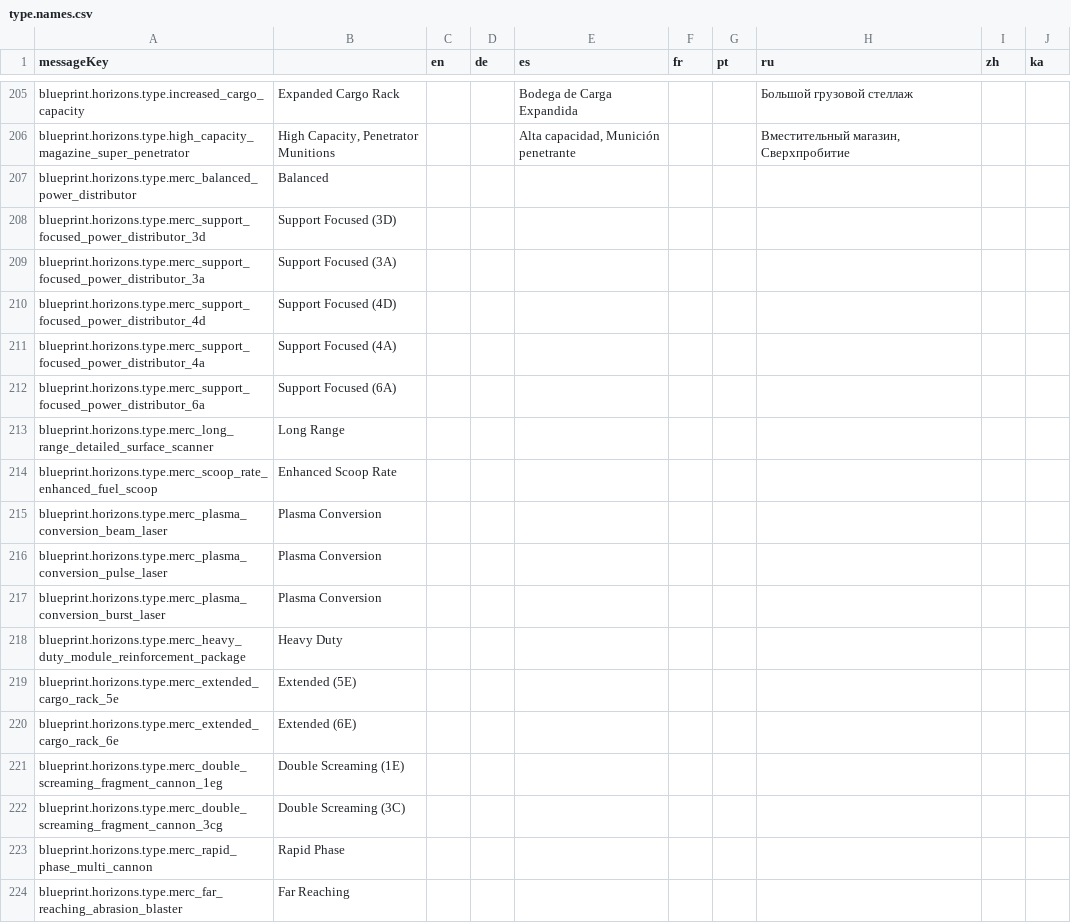
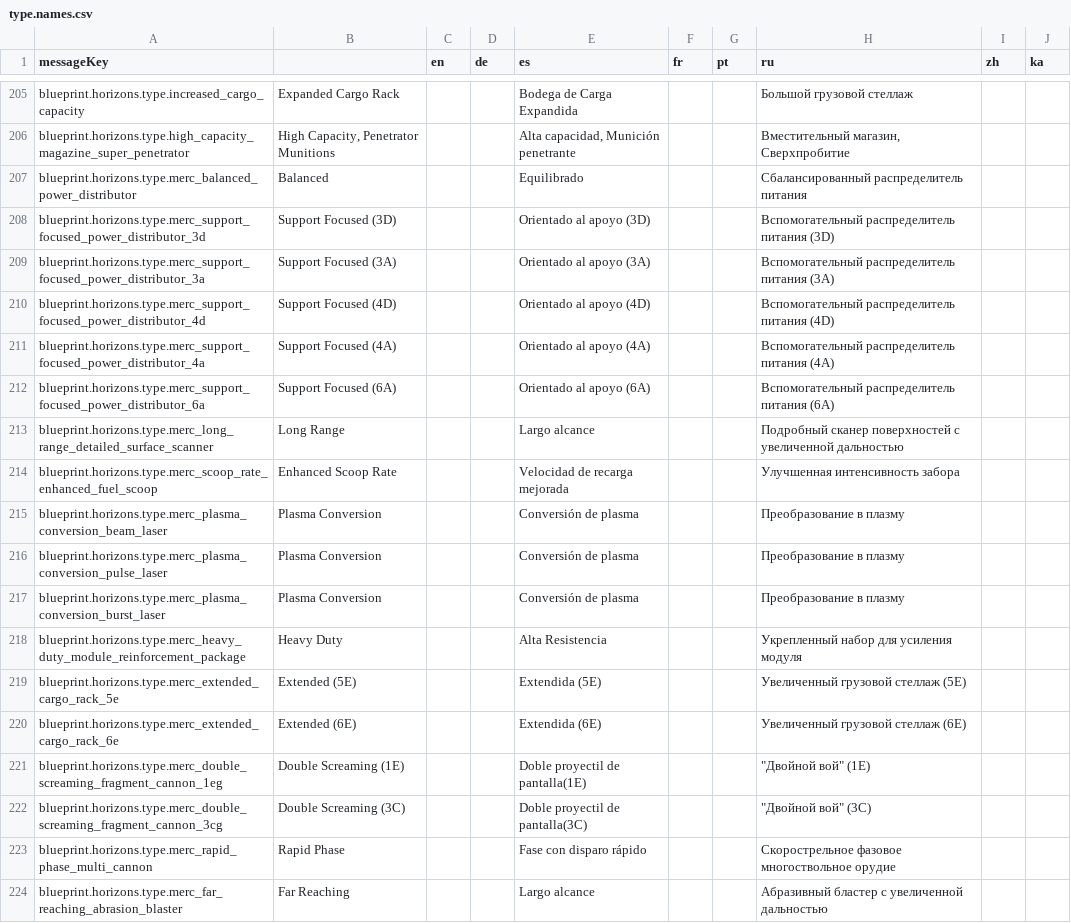
Before and after one commit to jixxed/ed-odyssey-materials-helper, a CSV file: application/src/main/resources/locale/blueprint/horizons/type.names.csv, drawn as a sheet; only a part is shown, gaps mark what is left out; the diff covers the shown part only.

```diff
--- a/application/src/main/resources/locale/blueprint/horizons/type.names.csv
+++ b/application/src/main/resources/locale/blueprint/horizons/type.names.csv
@@ -206,19 +206,19 @@
 "blueprint.horizons.type.high_capacity_magazine_super_penetrator","High Capacity, Penetrator Munitions","","","Alta capacidad, Munición penetrante","","","Вместительный магазин, Сверхпробитие","",""
-"blueprint.horizons.type.merc_balanced_power_distributor","Balanced","","","","","","","",""
-"blueprint.horizons.type.merc_support_focused_power_distributor_3d","Support Focused (3D)","","","","","","","",""
-"blueprint.horizons.type.merc_support_focused_power_distributor_3a","Support Focused (3A)","","","","","","","",""
-"blueprint.horizons.type.merc_support_focused_power_distributor_4d","Support Focused (4D)","","","","","","","",""
-"blueprint.horizons.type.merc_support_focused_power_distributor_4a","Support Focused (4A)","","","","","","","",""
-"blueprint.horizons.type.merc_support_focused_power_distributor_6a","Support Focused (6A)","","","","","","","",""
-"blueprint.horizons.type.merc_long_range_detailed_surface_scanner","Long Range","","","","","","","",""
-"blueprint.horizons.type.merc_scoop_rate_enhanced_fuel_scoop","Enhanced Scoop Rate","","","","","","","",""
-"blueprint.horizons.type.merc_plasma_conversion_beam_laser","Plasma Conversion","","","","","","","",""
-"blueprint.horizons.type.merc_plasma_conversion_pulse_laser","Plasma Conversion","","","","","","","",""
-"blueprint.horizons.type.merc_plasma_conversion_burst_laser","Plasma Conversion","","","","","","","",""
-"blueprint.horizons.type.merc_heavy_duty_module_reinforcement_package","Heavy Duty","","","","","","","",""
-"blueprint.horizons.type.merc_extended_cargo_rack_5e","Extended (5E)","","","","","","","",""
-"blueprint.horizons.type.merc_extended_cargo_rack_6e","Extended (6E)","","","","","","","",""
-"blueprint.horizons.type.merc_double_screaming_fragment_cannon_1eg","Double Screaming (1E)","","","","","","","",""
-"blueprint.horizons.type.merc_double_screaming_fragment_cannon_3cg","Double Screaming (3C)","","","","","","","",""
-"blueprint.horizons.type.merc_rapid_phase_multi_cannon","Rapid Phase","","","","","","","",""
-"blueprint.horizons.type.merc_far_reaching_abrasion_blaster","Far Reaching","","","","","","","",""
+"blueprint.horizons.type.merc_balanced_power_distributor","Balanced","","","Equilibrado","","","Сбалансированный распределитель питания","",""
+"blueprint.horizons.type.merc_support_focused_power_distributor_3d","Support Focused (3D)","","","Orientado al apoyo (3D)","","","Вспомогательный распределитель питания (3D)","",""
+"blueprint.horizons.type.merc_support_focused_power_distributor_3a","Support Focused (3A)","","","Orientado al apoyo (3A)","","","Вспомогательный распределитель питания (3A)","",""
+"blueprint.horizons.type.merc_support_focused_power_distributor_4d","Support Focused (4D)","","","Orientado al apoyo (4D)","","","Вспомогательный распределитель питания (4D)","",""
+"blueprint.horizons.type.merc_support_focused_power_distributor_4a","Support Focused (4A)","","","Orientado al apoyo (4A)","","","Вспомогательный распределитель питания (4A)","",""
+"blueprint.horizons.type.merc_support_focused_power_distributor_6a","Support Focused (6A)","","","Orientado al apoyo (6A)","","","Вспомогательный распределитель питания (6A)","",""
+"blueprint.horizons.type.merc_long_range_detailed_surface_scanner","Long Range","","","Largo alcance","","","Подробный сканер поверхностей с увеличенной дальностью","",""
+"blueprint.horizons.type.merc_scoop_rate_enhanced_fuel_scoop","Enhanced Scoop Rate","","","Velocidad de recarga mejorada","","","Улучшенная интенсивность забора","",""
+"blueprint.horizons.type.merc_plasma_conversion_beam_laser","Plasma Conversion","","","Conversión de plasma","","","Преобразование в плазму","",""
+"blueprint.horizons.type.merc_plasma_conversion_pulse_laser","Plasma Conversion","","","Conversión de plasma","","","Преобразование в плазму","",""
+"blueprint.horizons.type.merc_plasma_conversion_burst_laser","Plasma Conversion","","","Conversión de plasma","","","Преобразование в плазму","",""
+"blueprint.horizons.type.merc_heavy_duty_module_reinforcement_package","Heavy Duty","","","Alta Resistencia","","","Укрепленный набор для усиления модуля","",""
+"blueprint.horizons.type.merc_extended_cargo_rack_5e","Extended (5E)","","","Extendida (5E)","","","Увеличенный грузовой стеллаж (5E)","",""
+"blueprint.horizons.type.merc_extended_cargo_rack_6e","Extended (6E)","","","Extendida (6E)","","","Увеличенный грузовой стеллаж (6E)","",""
+"blueprint.horizons.type.merc_double_screaming_fragment_cannon_1eg","Double Screaming (1E)","","","Doble proyectil de pantalla(1E)","","","""Двойной вой"" (1E)","",""
+"blueprint.horizons.type.merc_double_screaming_fragment_cannon_3cg","Double Screaming (3C)","","","Doble proyectil de pantalla(3C)","","","""Двойной вой"" (3C)","",""
+"blueprint.horizons.type.merc_rapid_phase_multi_cannon","Rapid Phase","","","Fase con disparo rápido","","","Скорострельное фазовое многоствольное орудие","",""
+"blueprint.horizons.type.merc_far_reaching_abrasion_blaster","Far Reaching","","","Largo alcance","","","Абразивный бластер с увеличенной дальностью","",""
```
Also changed, not shown: 18 edited cells elsewhere in this file, application/src/main/resources/locale/blueprint/horizons/description.csv, application/src/main/resources/locale/blueprint/horizons/names.csv, 25 other files.
